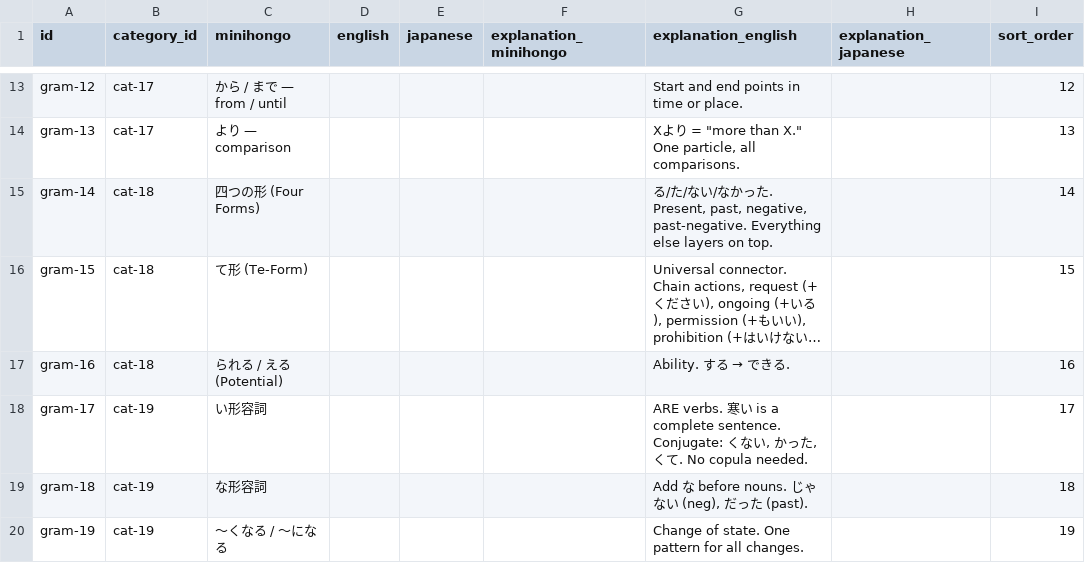
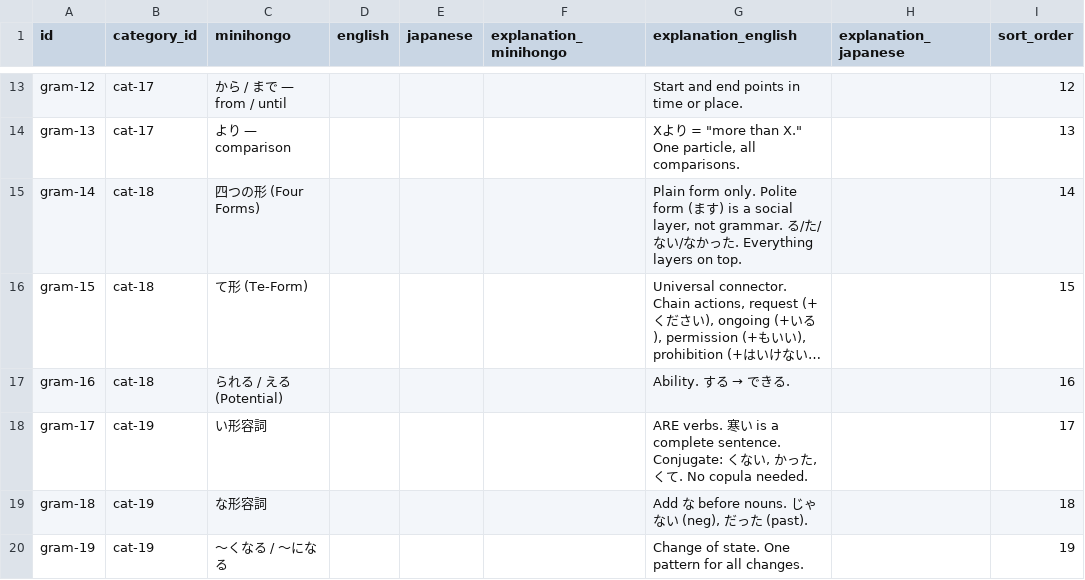
Before and after one commit to KakkoiDev/minihongo, a CSV file: data/grammar.csv, drawn as a sheet; only a part is shown, gaps mark what is left out; long unchanged cells end in …; the diff names each change by its address in the sheet, - before the commit and + after, or states it on an @@ line.

Commit message:
Add は/が contrast, irregular verbs, plain form framing
- は example: 私は目が良い showing both particles together
- Four Forms: add する and 来る irregular conjugations
- Verbs section: note that polite form is a social layer, not grammar

```diff
--- a/data/grammar.csv
+++ b/data/grammar.csv
-G15 (explanation_english): る/た/ない/なかった. Present, past, negative, past-negative. Everything else layers on…
+G15 (explanation_english): Plain form only. Polite form (ます) is a social layer, not grammar. る/た/ない/なかった. Everything layers on…
```
Also changed, not shown: data/grammar_examples.csv.
